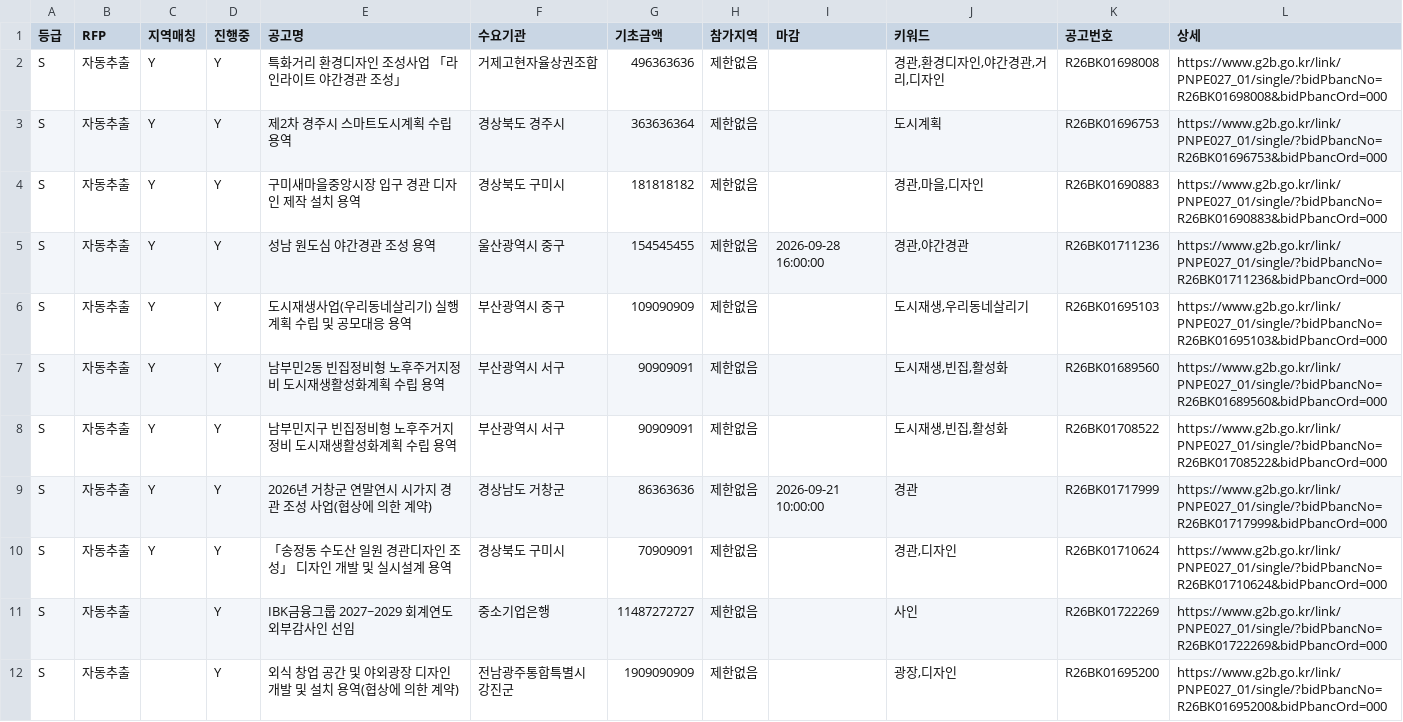
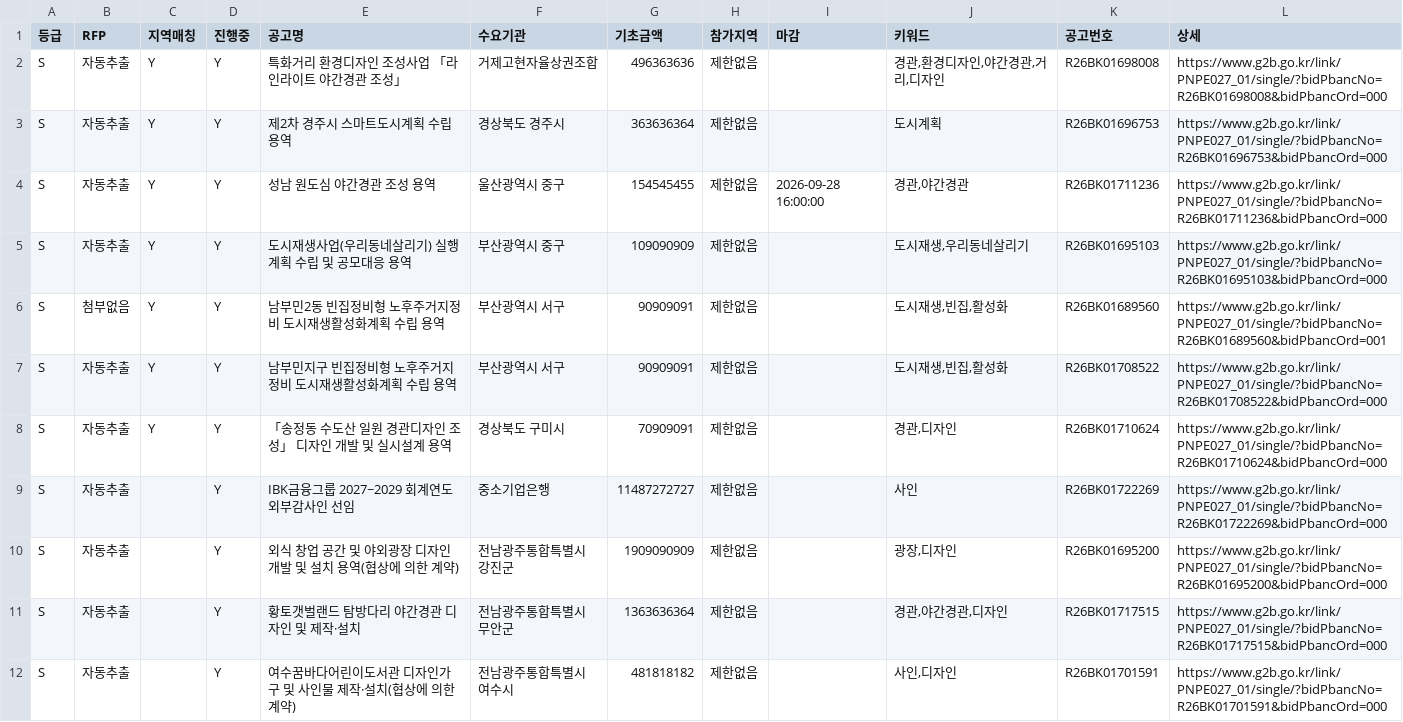
Before and after one commit to andy555-cmyk/narajangteo, a CSV file: g2b_result.csv, drawn as a sheet; only a part is shown; the shorter side is filled out with more unchanged rows; the diff covers the shown part only.

```diff
--- a/g2b_result.csv
+++ b/g2b_result.csv
@@ -3,8 +3,6 @@ S,자동추출,Y,Y,특화거리 환경디자인 조성사업  「라인라이트
 S,자동추출,Y,Y,제2차 경주시 스마트도시계획 수립 용역,경상북도 경주시,363636364,제한없음,,도시계획,R26BK01696753,https://www.g2b.go.kr/link/PNPE027_01/single/?bidPbancNo=R26BK01696753&bidPbancOrd=000
-S,자동추출,Y,Y,구미새마을중앙시장 입구 경관 디자인 제작 설치 용역,경상북도 구미시,181818182,제한없음,,"경관,마을,디자인",R26BK01690883,https://www.g2b.go.kr/link/PNPE027_01/single/?bidPbancNo=R26BK01690883&bidPbancOrd=000
 S,자동추출,Y,Y,성남 원도심 야간경관 조성 용역,울산광역시 중구,154545455,제한없음,2026-09-28 16:00:00,"경관,야간경관",R26BK01711236,https://www.g2b.go.kr/link/PNPE027_01/single/?bidPbancNo=R26BK01711236&bidPbancOrd=000
 S,자동추출,Y,Y,도시재생사업(우리동네살리기) 실행계획 수립 및 공모대응 용역,부산광역시 중구,109090909,제한없음,,"도시재생,우리동네살리기",R26BK01695103,https://www.g2b.go.kr/link/PNPE027_01/single/?bidPbancNo=R26BK01695103&bidPbancOrd=000
-S,자동추출,Y,Y,남부민2동 빈집정비형 노후주거지정비 도시재생활성화계획 수립 용역,부산광역시 서구,90909091,제한없음,,"도시재생,빈집,활성화",R26BK01689560,https://www.g2b.go.kr/link/PNPE027_01/single/?bidPbancNo=R26BK01689560&bidPbancOrd=000
+S,첨부없음,Y,Y,남부민2동 빈집정비형 노후주거지정비 도시재생활성화계획 수립 용역,부산광역시 서구,90909091,제한없음,,"도시재생,빈집,활성화",R26BK01689560,https://www.g2b.go.kr/link/PNPE027_01/single/?bidPbancNo=R26BK01689560&bidPbancOrd=001
 S,자동추출,Y,Y,남부민지구 빈집정비형 노후주거지정비 도시재생활성화계획 수립 용역,부산광역시 서구,90909091,제한없음,,"도시재생,빈집,활성화",R26BK01708522,https://www.g2b.go.kr/link/PNPE027_01/single/?bidPbancNo=R26BK01708522&bidPbancOrd=000
-S,자동추출,Y,Y,2026년 거창군 연말연시 시가지 경관 조성 사업(협상에 의한 계약),경상남도 거창군,86363636,제한없음,2026-09-21 10:00:00,경관,R26BK01717999,https://www.g2b.go.kr/link/PNPE027_01/single/?bidPbancNo=R26BK01717999&bidPbancOrd=000
 S,자동추출,Y,Y,「송정동 수도산 일원 경관디자인 조성」 디자인 개발 및 실시설계 용역,경상북도 구미시,70909091,제한없음,,"경관,디자인",R26BK01710624,https://www.g2b.go.kr/link/PNPE027_01/single/?bidPbancNo=R26BK01710624&bidPbancOrd=000
```
Also changed, not shown: 2 added rows, 6 removed rows and 6 edited cells elsewhere in this file, 6 other files.
